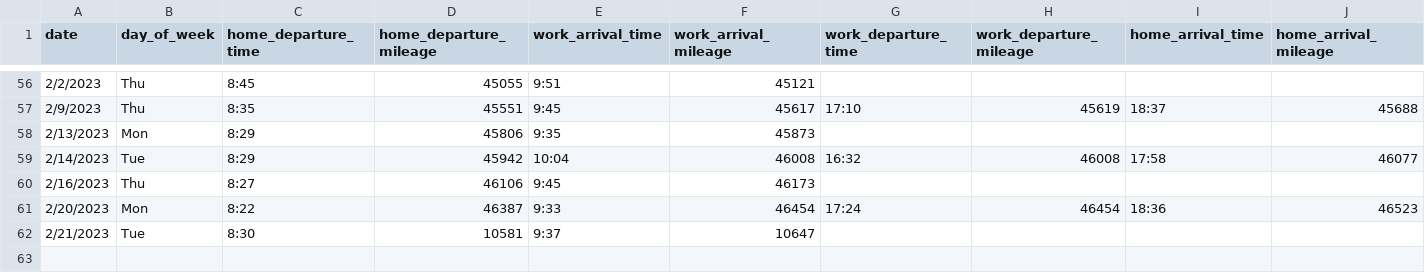
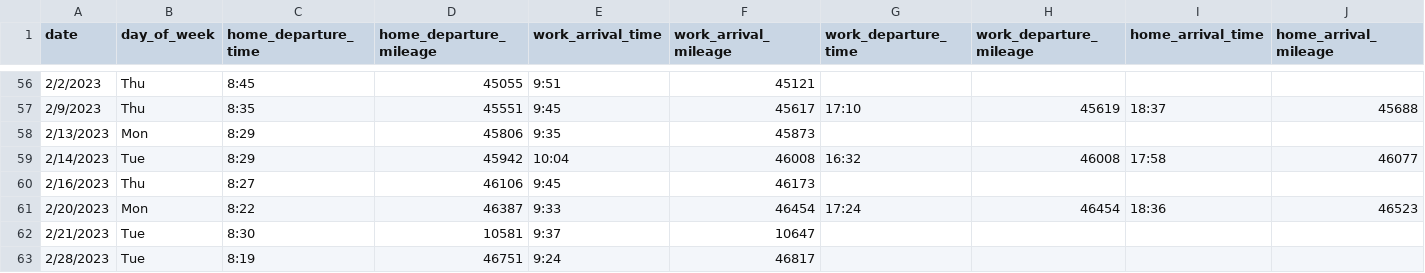
Before and after one commit to jahearn3/commuting, a CSV file: commuting_data.csv, drawn as a sheet; only a part is shown, gaps mark what is left out; rows hold the shown columns only; the diff names each change by its address in the sheet, - before the commit and + after, or states it on an @@ line.

```diff
--- a/commuting_data.csv
+++ b/commuting_data.csv
+row 63: 2/28/2023 | Tue | 8:19 | 46751 | 9:24 | 46817
```
Also changed, not shown: 10 other files.
